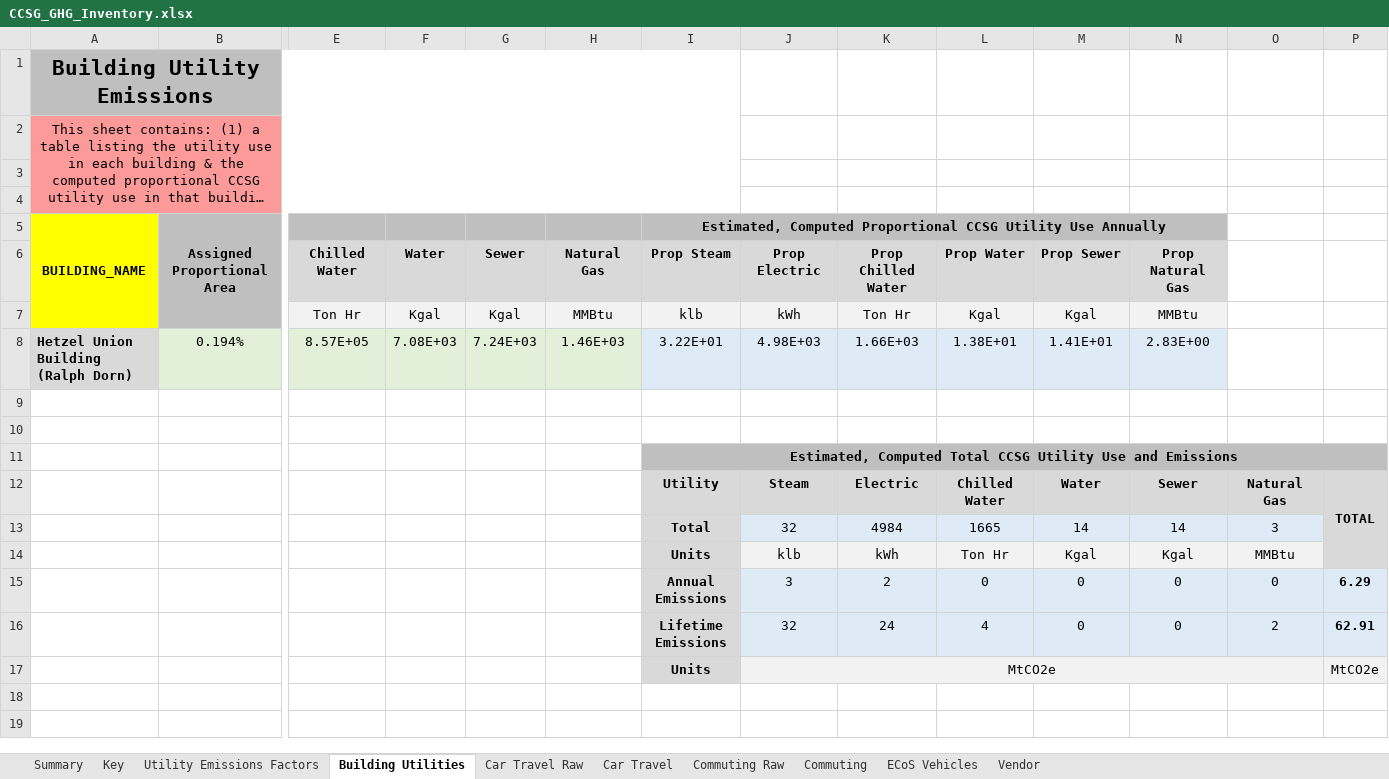
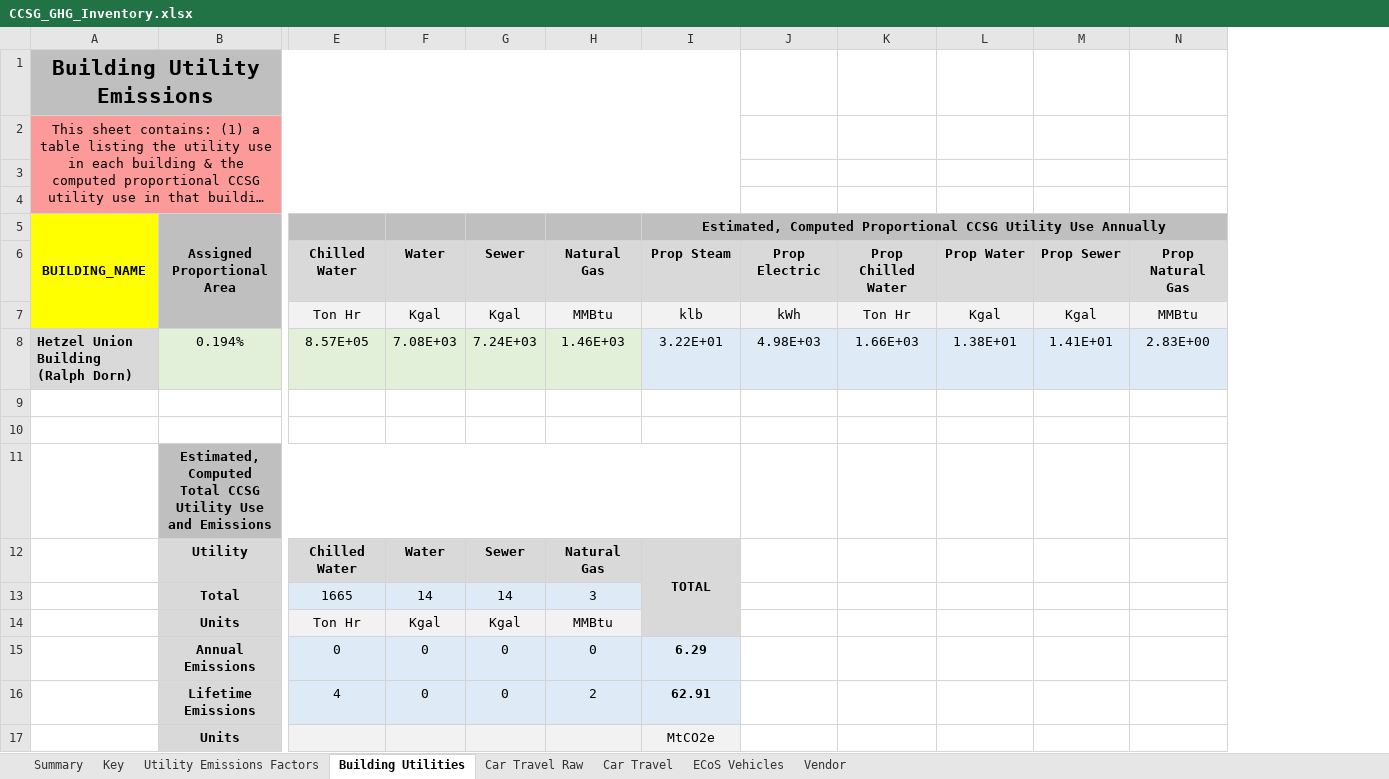
Before and after one commit to RaymondTana/CCSG_Inventory, an Excel workbook: CCSG_GHG_Inventory.xlsx, sheet Building Utilities, drawn as a sheet; only a part is shown, gaps mark what is left out; long unchanged cells end in …; values as stored, in another font and other column widths than the file's, no borders; removed rows and columns are numbered as before the commit, all else as after; rows hold the shown columns only; the diff names each change by its address in the sheet, - before the commit and + after, or states it on an @@ line.

Commit message:
Updated sheet

```diff
--- a/CCSG_GHG_Inventory.xlsx (sheet Building Utilities)
+++ b/CCSG_GHG_Inventory.xlsx (sheet Building Utilities)
-sheet tab: Commuting Raw
-sheet tab: Commuting
-column O, empty
-column P, empty
-row 11:  |  |  |  |  |  | Estimated, Computed Total CCSG Utility Use and Emissions
-row 12:  |  |  |  |  |  | Utility | Steam | Electric | Chilled Water | Water | Sewer | Natural Gas | TOTAL
-row 13:  |  |  |  |  |  | Total | 32 | 4984 | 1665 | 14 | 14 | 3
-row 14:  |  |  |  |  |  | Units | klb | kWh | Ton Hr | Kgal | Kgal | MMBtu
-row 15:  |  |  |  |  |  | Annual Emissions | 3 | 2 | 0 | 0 | 0 | 0 | 6.29
-row 16:  |  |  |  |  |  | Lifetime Emissions | 32 | 24 | 4 | 0 | 0 | 2 | 62.91
-row 17:  |  |  |  |  |  | Units | MtCO2e |  |  |  |  |  | MtCO2e
+row 11:  | Estimated, Computed Total CCSG Utility Use and Emissions
+row 12:  | Utility | Chilled Water | Water | Sewer | Natural Gas | TOTAL
+row 13:  | Total | 1665 | 14 | 14 | 3
+row 14:  | Units | Ton Hr | Kgal | Kgal | MMBtu
+row 15:  | Annual Emissions | 0 | 0 | 0 | 0 | 6.29
+row 16:  | Lifetime Emissions | 4 | 0 | 0 | 2 | 62.91
+row 17:  | Units |  |  |  |  | MtCO2e
```
Also changed, not shown: sheet Summary, sheet Utility Emissions Factors, formulas that keep their value, charts or pictures.
